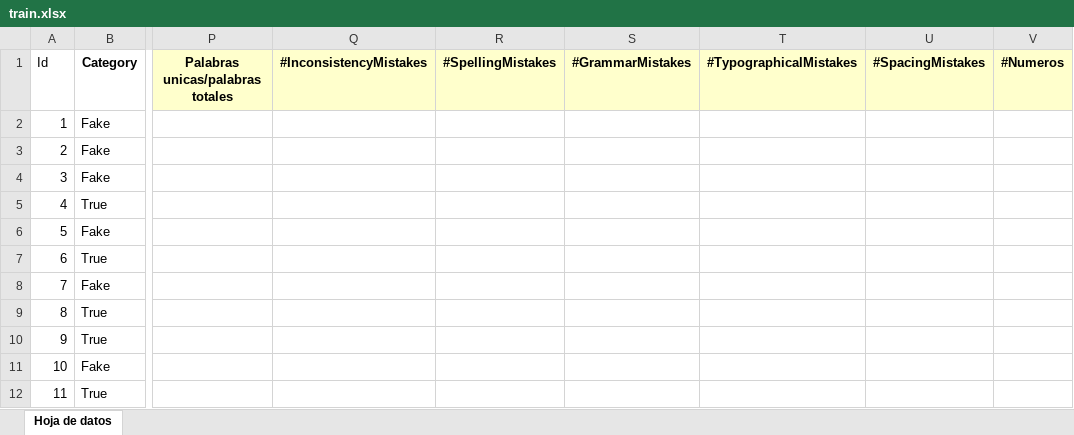
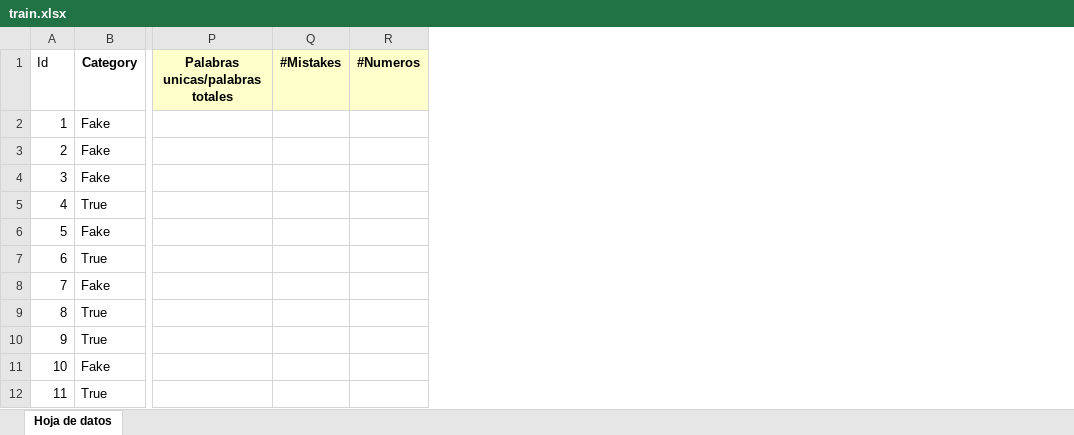
Before and after one commit to dianyQuintero/FakeNewsDetectorSpanish, an Excel workbook: train.xlsx, sheet Hoja de datos, drawn as a sheet; only a part is shown, gaps mark what is left out; values as stored, in another font and other column widths than the file's, no borders; removed rows and columns are numbered as before the commit, all else as after; the diff names each change by its address in the sheet, - before the commit and + after, or states it on an @@ line.

```diff
--- a/train.xlsx (sheet Hoja de datos)
+++ b/train.xlsx (sheet Hoja de datos)
-column Q (#InconsistencyMistakes), empty
-column R (#SpellingMistakes), empty
-column S (#GrammarMistakes), empty
-column T (#TypographicalMistakes), empty
-column U (#SpacingMistakes), empty
+column Q (#Mistakes), empty
```
Also changed, not shown: test.xlsx, 24 other files.
